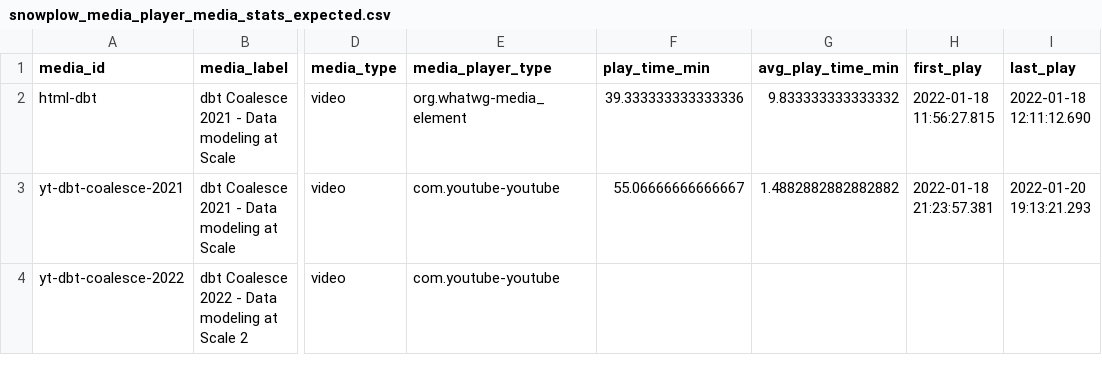
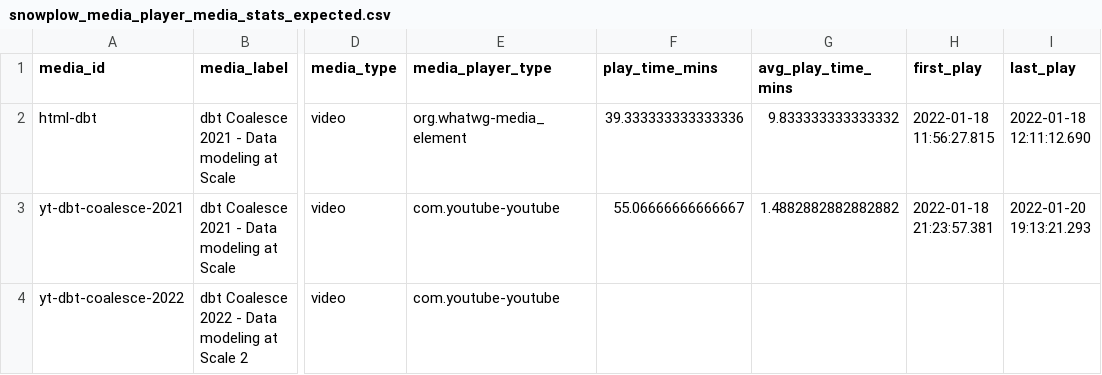
Before and after one commit to snowplow/dbt-snowplow-media-player, a CSV file: integration_tests/data/expected/snowplow_media_player_media_stats_expected.csv, drawn as a sheet; only a part is shown, gaps mark what is left out; the diff names each change by its address in the sheet, - before the commit and + after, or states it on an @@ line.

```diff
--- a/integration_tests/data/expected/snowplow_media_player_media_stats_expected.csv
+++ b/integration_tests/data/expected/snowplow_media_player_media_stats_expected.csv
-F1: play_time_min
+F1: play_time_mins
-G1: avg_play_time_min
+G1: avg_play_time_mins
```
Also changed, not shown: integration_tests/data/expected/snowplow_media_player_base_expected.csv, 17 other files.
